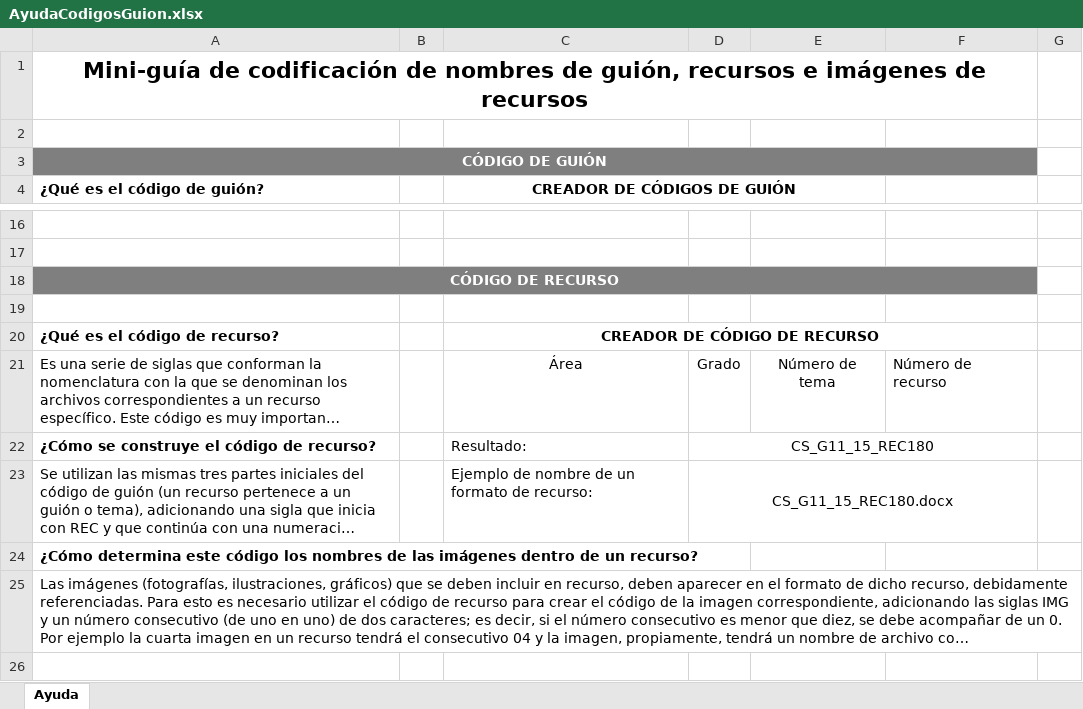
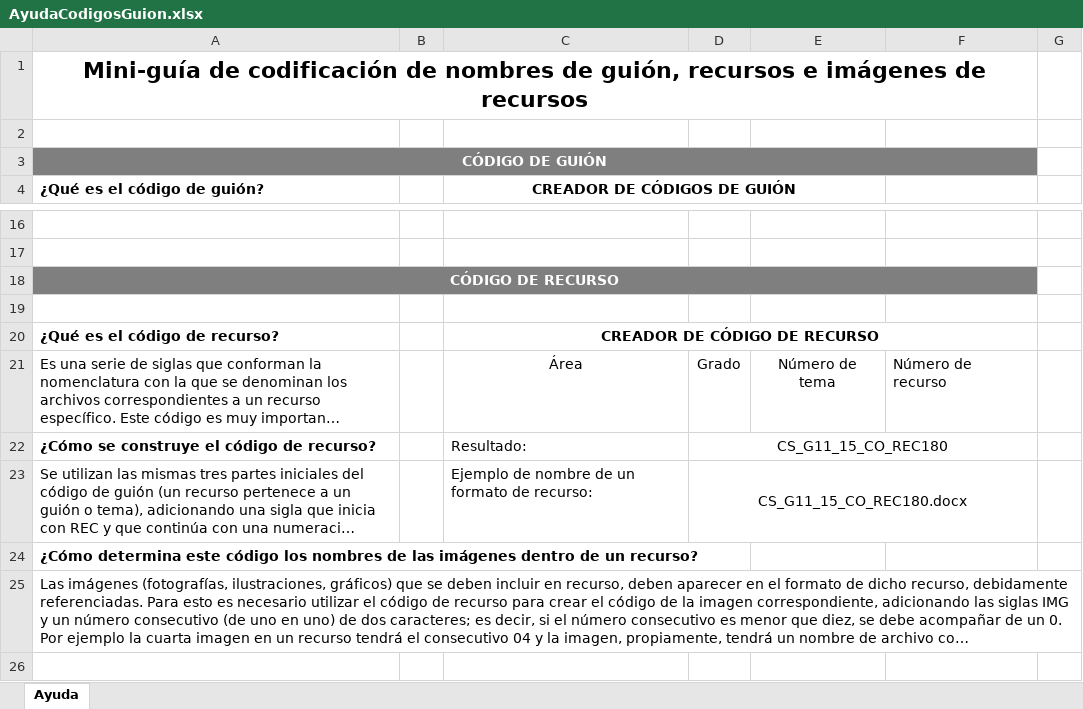
Before and after one commit to niviaromero/RecursosGenerales, an Excel workbook: guiasYformatos/cuadernoDeEstudios/formatos/AyudaCodigosGuion.xlsx, sheet Ayuda, drawn as a sheet; only a part is shown, gaps mark what is left out; long unchanged cells end in …; values as stored, in another font and other column widths than the file's, no borders; charts and pictures not drawn; the diff names each change by its address in the sheet, - before the commit and + after, or states it on an @@ line.

Commit message:
Documentación GRECO 1.7
Documentos, formatos y presentación del GRECO 1.7

```diff
--- a/guiasYformatos/cuadernoDeEstudios/formatos/AyudaCodigosGuion.xlsx (sheet Ayuda)
+++ b/guiasYformatos/cuadernoDeEstudios/formatos/AyudaCodigosGuion.xlsx (sheet Ayuda)
-D22: CS_G11_15_REC180
+D22: CS_G11_15_CO_REC180
-D23: CS_G11_15_REC180.docx
+D23: CS_G11_15_CO_REC180.docx
```
Also changed, not shown: charts or pictures, 6 other files.
